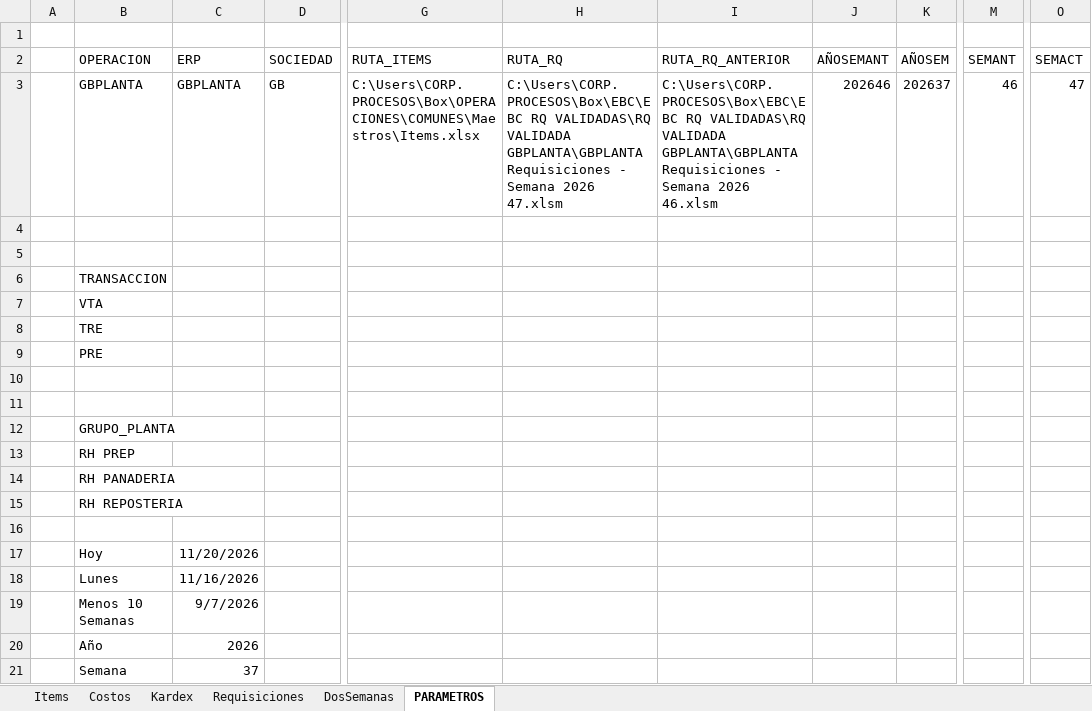
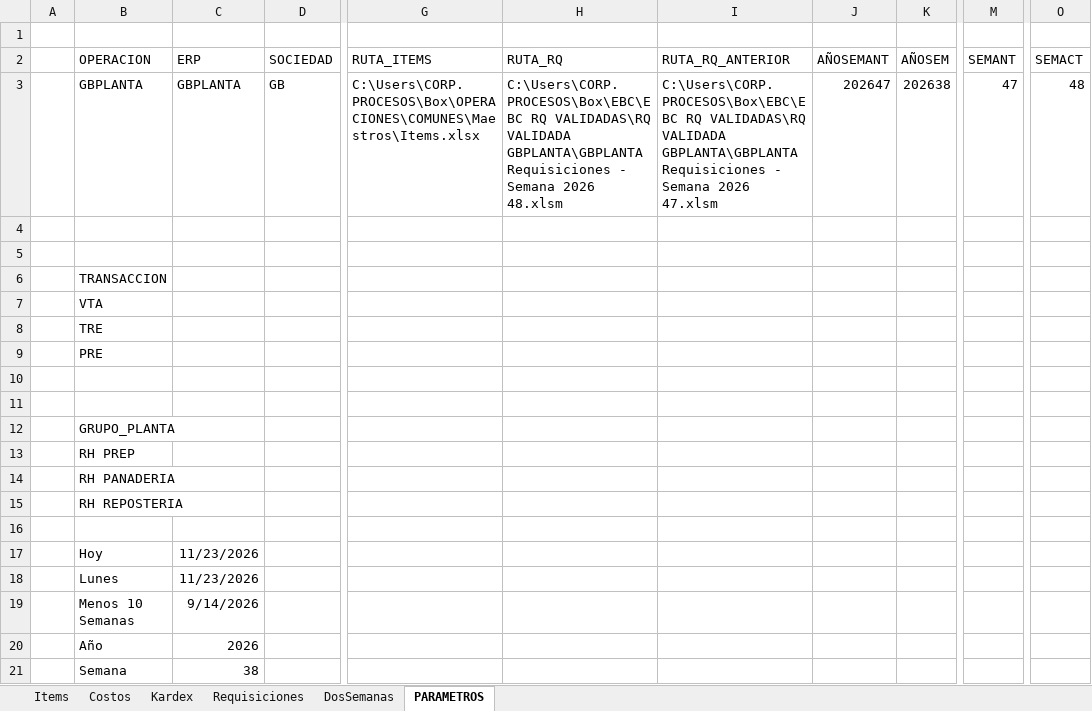
Before and after one commit to AlvaroCornejo/EBC_PEDIDOS_ADICIONALES, an Excel workbook: data/GBPLANTA - ADICIONALES.xlsx, sheet PARAMETROS, drawn as a sheet; only a part is shown, gaps mark what is left out; values as stored, in another font and other column widths than the file's, no borders; table styles not drawn; the diff names each change by its address in the sheet, - before the commit and + after, or states it on an @@ line.

```diff
--- a/data/GBPLANTA - ADICIONALES.xlsx (sheet PARAMETROS)
+++ b/data/GBPLANTA - ADICIONALES.xlsx (sheet PARAMETROS)
-H3 (RUTA_RQ): …Semana 2026 47.xlsm
+H3 (RUTA_RQ): …Semana 2026 48.xlsm
-I3 (RUTA_RQ_ANTERIOR): …Semana 2026 46.xlsm
+I3 (RUTA_RQ_ANTERIOR): …Semana 2026 47.xlsm
-J3 (AÑOSEMANT): 202646
+J3 (AÑOSEMANT): 202647
-K3 (AÑOSEM): 202637
+K3 (AÑOSEM): 202638
-M3 (SEMANT): 46
+M3 (SEMANT): 47
-O3 (SEMACT): 47
+O3 (SEMACT): 48
-C17 (ERP): 11/20/2026
+C17 (ERP): 11/23/2026
-C18 (ERP): 11/16/2026
+C18 (ERP): 11/23/2026
-C19 (ERP): 9/7/2026
+C19 (ERP): 9/14/2026
-C21 (ERP): 37
+C21 (ERP): 38
```
Also changed, not shown: sheet Kardex, data/GBADC - ADICIONALES.xlsx, data/GBCFR - ADICIONALES.xlsx, 8 other files.
